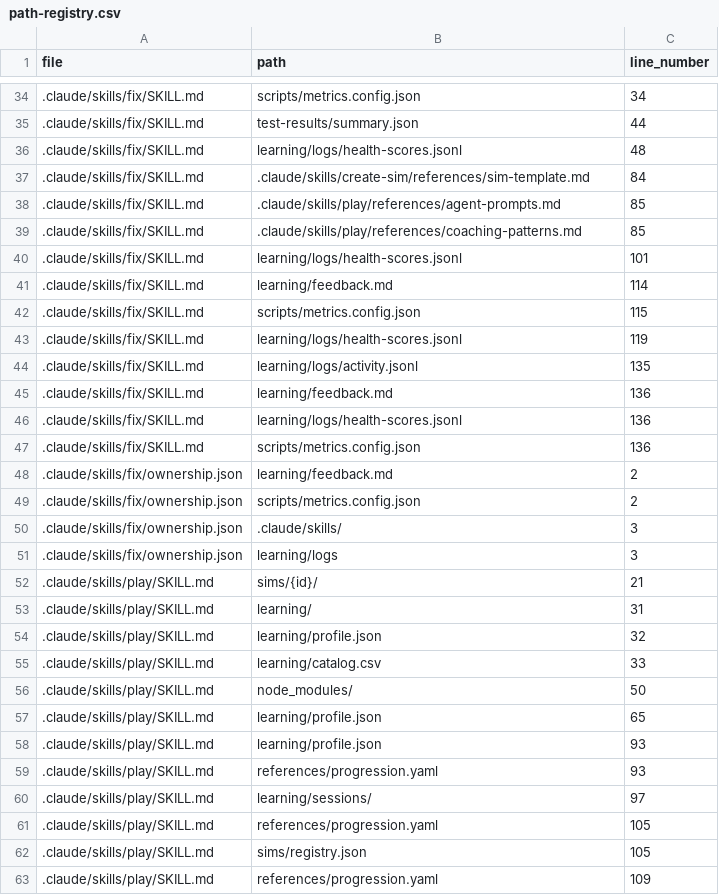
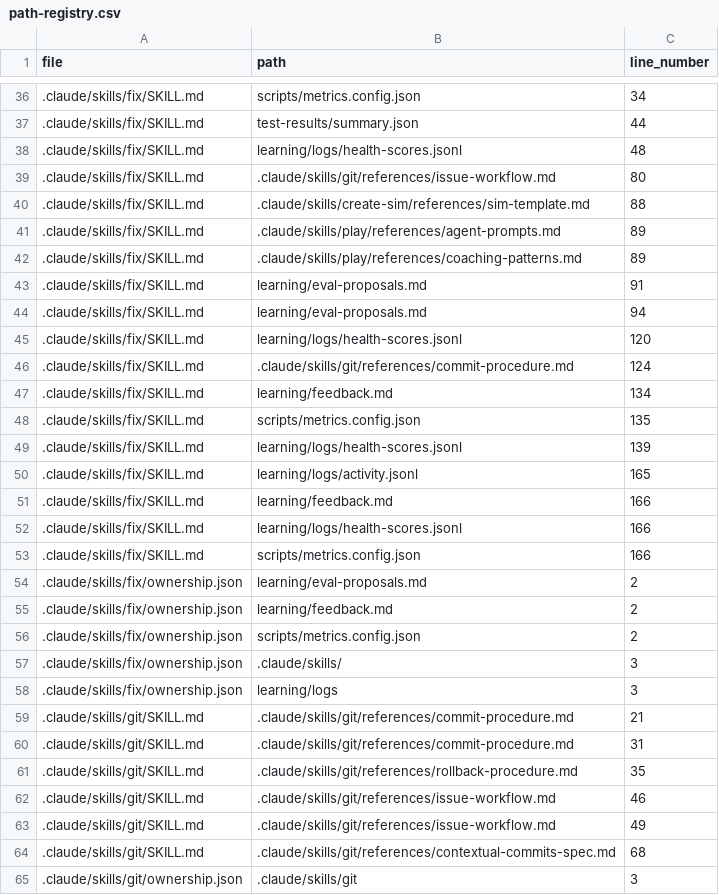
Before and after one commit to drashtishah/aws-simulator, a CSV file: references/path-registry.csv, drawn as a sheet; only a part is shown, gaps mark what is left out; the shorter side is filled out with more unchanged rows; the diff covers the shown part only.

Commit message:
fix(eval): address Task 1 review findings
Closes #1

intent(eval): fix test suite to 326/326 after code quality review
decision(eval): exclude plans/ from path scanner since plan files reference future files
decision(eval): revert unplanned .current-model write from claude-process.js (out of scope)
decision(eval): remove unused paths import in transcript test beforeEach

```diff
--- a/references/path-registry.csv
+++ b/references/path-registry.csv
@@ -36,13 +38,18 @@ file,path,line_number
 .claude/skills/fix/SKILL.md,learning/logs/health-scores.jsonl,48
-.claude/skills/fix/SKILL.md,.claude/skills/create-sim/references/sim-template.md,84
-.claude/skills/fix/SKILL.md,.claude/skills/play/references/agent-prompts.md,85
-.claude/skills/fix/SKILL.md,.claude/skills/play/references/coaching-patterns.md,85
-.claude/skills/fix/SKILL.md,learning/logs/health-scores.jsonl,101
-.claude/skills/fix/SKILL.md,learning/feedback.md,114
-.claude/skills/fix/SKILL.md,scripts/metrics.config.json,115
-.claude/skills/fix/SKILL.md,learning/logs/health-scores.jsonl,119
-.claude/skills/fix/SKILL.md,learning/logs/activity.jsonl,135
-.claude/skills/fix/SKILL.md,learning/feedback.md,136
-.claude/skills/fix/SKILL.md,learning/logs/health-scores.jsonl,136
-.claude/skills/fix/SKILL.md,scripts/metrics.config.json,136
+.claude/skills/fix/SKILL.md,.claude/skills/git/references/issue-workflow.md,80
+.claude/skills/fix/SKILL.md,.claude/skills/create-sim/references/sim-template.md,88
+.claude/skills/fix/SKILL.md,.claude/skills/play/references/agent-prompts.md,89
+.claude/skills/fix/SKILL.md,.claude/skills/play/references/coaching-patterns.md,89
+.claude/skills/fix/SKILL.md,learning/eval-proposals.md,91
+.claude/skills/fix/SKILL.md,learning/eval-proposals.md,94
+.claude/skills/fix/SKILL.md,learning/logs/health-scores.jsonl,120
+.claude/skills/fix/SKILL.md,.claude/skills/git/references/commit-procedure.md,124
+.claude/skills/fix/SKILL.md,learning/feedback.md,134
+.claude/skills/fix/SKILL.md,scripts/metrics.config.json,135
+.claude/skills/fix/SKILL.md,learning/logs/health-scores.jsonl,139
+.claude/skills/fix/SKILL.md,learning/logs/activity.jsonl,165
+.claude/skills/fix/SKILL.md,learning/feedback.md,166
+.claude/skills/fix/SKILL.md,learning/logs/health-scores.jsonl,166
+.claude/skills/fix/SKILL.md,scripts/metrics.config.json,166
+.claude/skills/fix/ownership.json,learning/eval-proposals.md,2
 .claude/skills/fix/ownership.json,learning/feedback.md,2
@@ -51 +58,8 @@ file,path,line_number
 .claude/skills/fix/ownership.json,learning/logs,3
+.claude/skills/git/SKILL.md,.claude/skills/git/references/commit-procedure.md,21
+.claude/skills/git/SKILL.md,.claude/skills/git/references/commit-procedure.md,31
+.claude/skills/git/SKILL.md,.claude/skills/git/references/rollback-procedure.md,35
+.claude/skills/git/SKILL.md,.claude/skills/git/references/issue-workflow.md,46
+.claude/skills/git/SKILL.md,.claude/skills/git/references/issue-workflow.md,49
+.claude/skills/git/SKILL.md,.claude/skills/git/references/contextual-commits-spec.md,68
+.claude/skills/git/ownership.json,.claude/skills/git,3
```
Also changed, not shown: 16 added rows, 2 removed rows and 97 edited cells elsewhere in this file, 3 other files.
